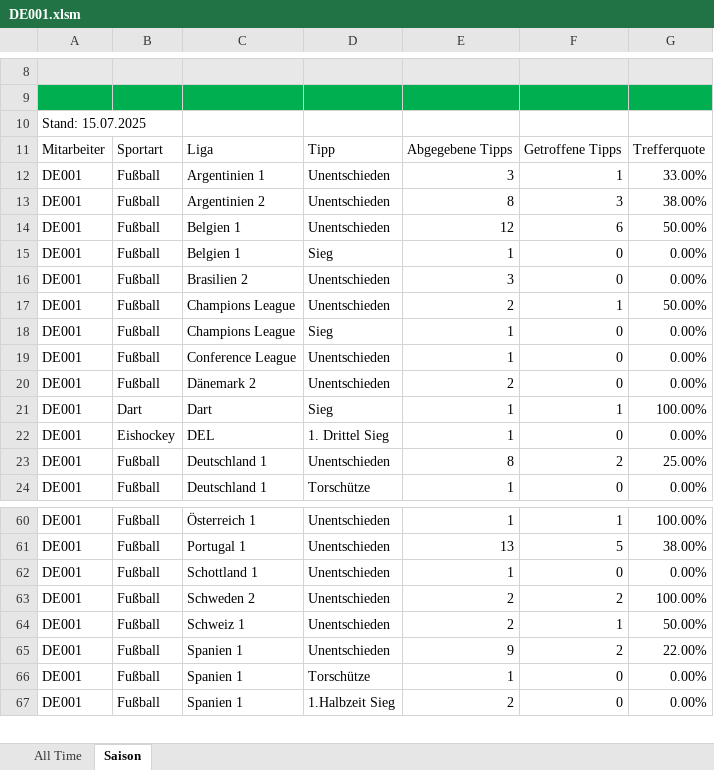
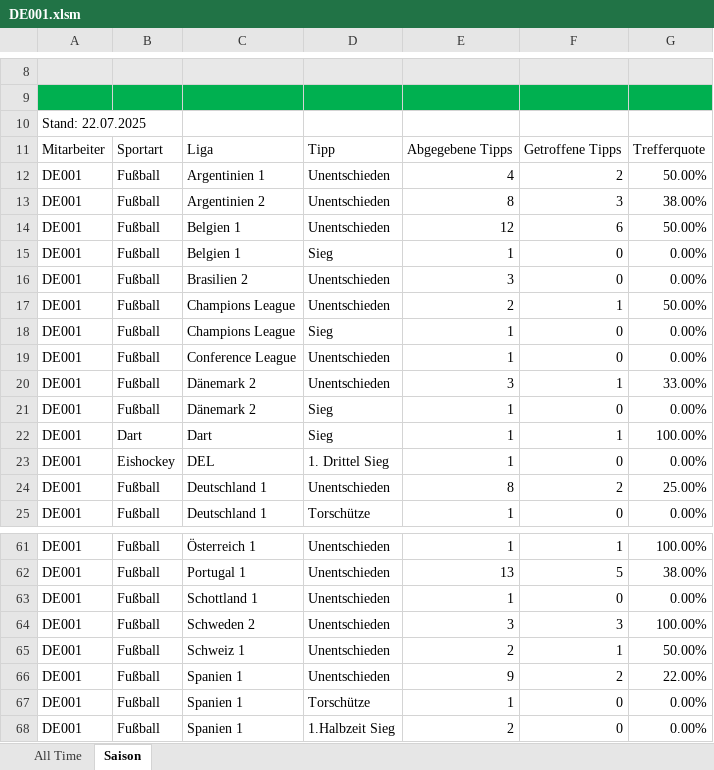
Before and after one commit to GreenRocketOfficial/green.rocket.com, an Excel workbook: DE001.xlsm, sheet Saison, drawn as a sheet; only a part is shown, gaps mark what is left out; values as stored, in another font and other column widths than the file's, no borders; charts and pictures and table styles not drawn; addresses are those after the commit; the diff names each change by its address in the sheet, - before the commit and + after, or states it on an @@ line.

```diff
--- a/DE001.xlsm (sheet Saison)
+++ b/DE001.xlsm (sheet Saison)
-A10: Stand: 15.07.2025
+A10: Stand: 22.07.2025
-E12: 3
+E12: 4
-F12: 1
+F12: 2
-G12: 33.00%
+G12: 50.00%
+row 20: DE001 | Fußball | Dänemark 2 | Unentschieden | 3 | 1 | 33.00%
-D21: Unentschieden
+D21: Sieg
-E21: 2
+E21: 1
-E64: 2
+E64: 3
-F64: 2
+F64: 3
```
Also changed, not shown: sheet All Time, formulas that keep their value, DE-DIV01.xlsm, DE002.xlsm, 2 other files.
